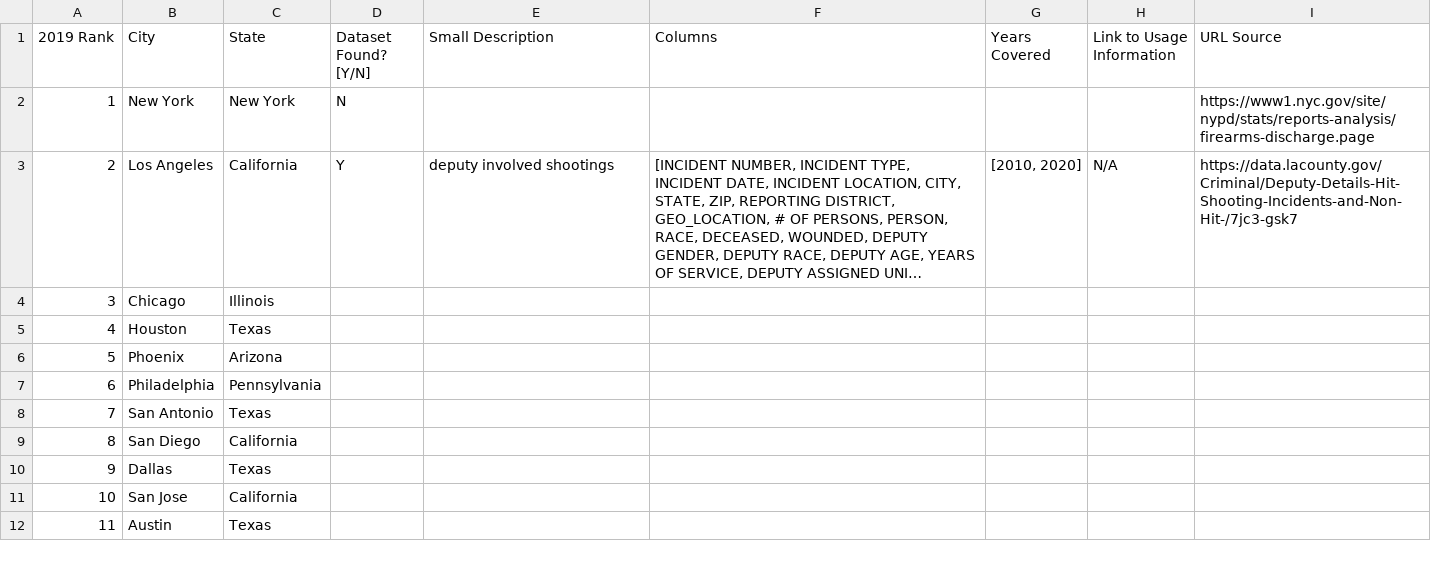
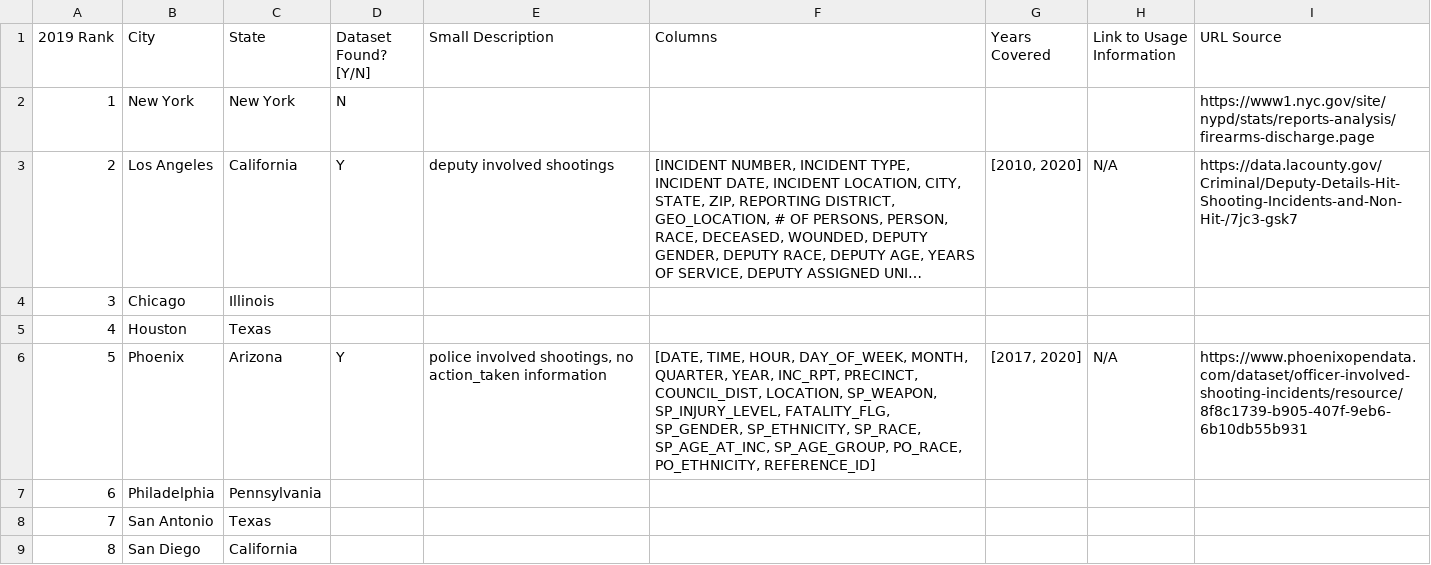
Before and after one commit to TabL0/denver-police-involved-shootings, a CSV file: data/data_collection_progress.csv, drawn as a sheet; only a part is shown; the shorter side is filled out with more unchanged rows; long unchanged cells end in ….

Commit message:
skipped Houston and Chigaco, found Phoenix

```diff
--- a/data/data_collection_progress.csv
+++ b/data/data_collection_progress.csv
@@ -5,3 +5,3 @@
 4,Houston,Texas,,,,,,
-5,Phoenix,Arizona,,,,,,
+5,Phoenix,Arizona,Y,"police involved shootings, no action_taken information","[DATE, TIME, HOUR, DAY_OF_WEEK, MONTH, QUARTER, YEAR, INC_RPT, PRECINCT, COUNCIL_DIST, LOCATION, SP_WEAPON, SP_INJURY_LEVEL, FATALITY_FLG, SP_GENDER, SP_ETHNICITY, SP_RACE, SP_AGE_AT_INC, SP_AGE_GROUP, PO_RACE, PO_ETHNICITY, REFERENCE_ID]","[2017, 2020]",N/A,https://www.phoenixopendata.com/dataset/officer-involved-shooting-incidents/resource/8f8c1739-b905-407f-9eb6-6b10db55b931
 6,Philadelphia,Pennsylvania,,,,,,
```
Also changed, not shown: 7 other files.
